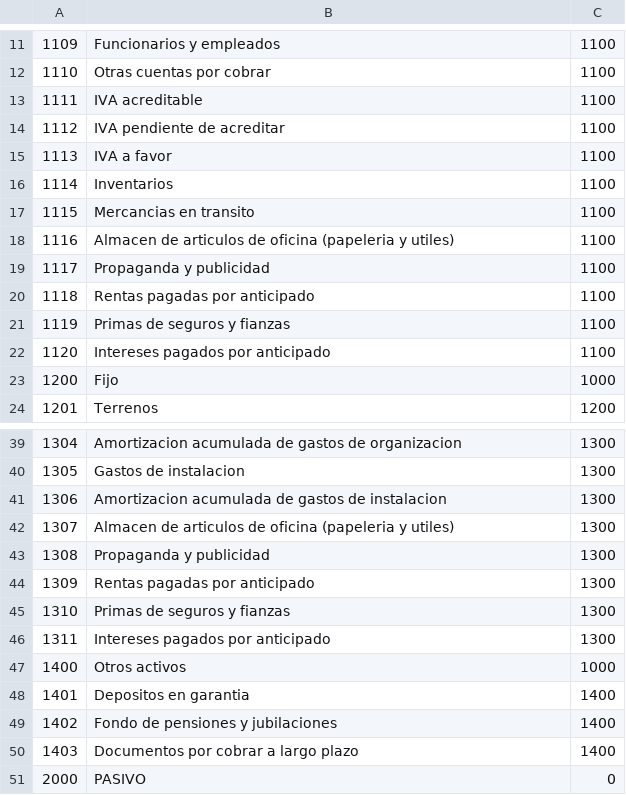
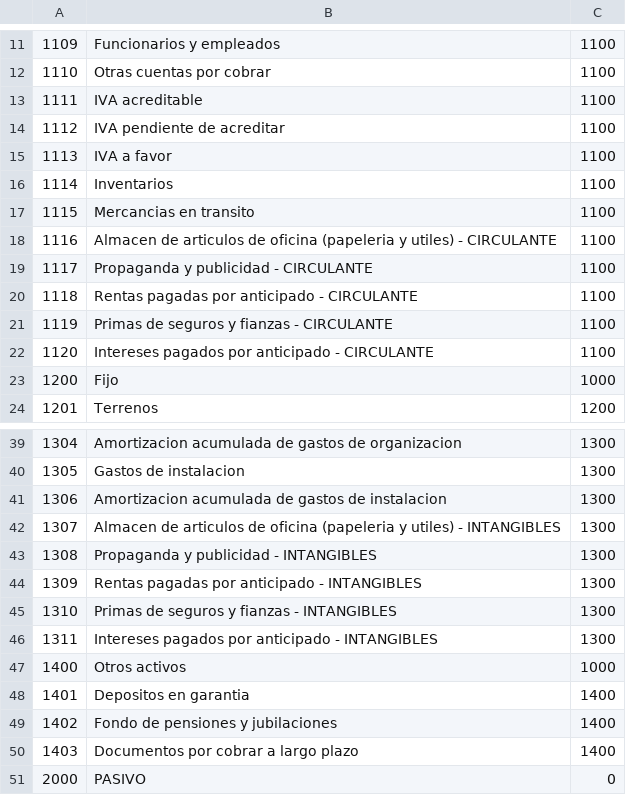
Before and after one commit to jdmr/mateo2, a CSV file: web-app/WEB-INF/catalogos/catalogo1.csv, drawn as a sheet; only a part is shown, gaps mark what is left out; the diff covers the shown part only.

```diff
--- a/web-app/WEB-INF/catalogos/catalogo1.csv
+++ b/web-app/WEB-INF/catalogos/catalogo1.csv
@@ -17,7 +17,7 @@
 1115,Mercancias en transito,1100
-1116,Almacen de articulos de oficina (papeleria y utiles),1100
-1117,Propaganda y publicidad,1100
-1118,Rentas pagadas por anticipado,1100
-1119,Primas de seguros y fianzas,1100
-1120,Intereses pagados por anticipado,1100
+1116,Almacen de articulos de oficina (papeleria y utiles) - CIRCULANTE,1100
+1117,Propaganda y publicidad - CIRCULANTE,1100
+1118,Rentas pagadas por anticipado - CIRCULANTE,1100
+1119,Primas de seguros y fianzas - CIRCULANTE,1100
+1120,Intereses pagados por anticipado - CIRCULANTE,1100
 1200,Fijo,1000
@@ -41,7 +41,7 @@
 1306,Amortizacion acumulada de gastos de instalacion,1300
-1307,Almacen de articulos de oficina (papeleria y utiles),1300
-1308,Propaganda y publicidad,1300
-1309,Rentas pagadas por anticipado,1300
-1310,Primas de seguros y fianzas,1300
-1311,Intereses pagados por anticipado,1300
+1307,Almacen de articulos de oficina (papeleria y utiles) - INTANGIBLES,1300
+1308,Propaganda y publicidad - INTANGIBLES,1300
+1309,Rentas pagadas por anticipado - INTANGIBLES,1300
+1310,Primas de seguros y fianzas - INTANGIBLES,1300
+1311,Intereses pagados por anticipado - INTANGIBLES,1300
 1400,Otros activos,1000
```
Also changed, not shown: 1 removed row and 40 edited cells elsewhere in this file.
